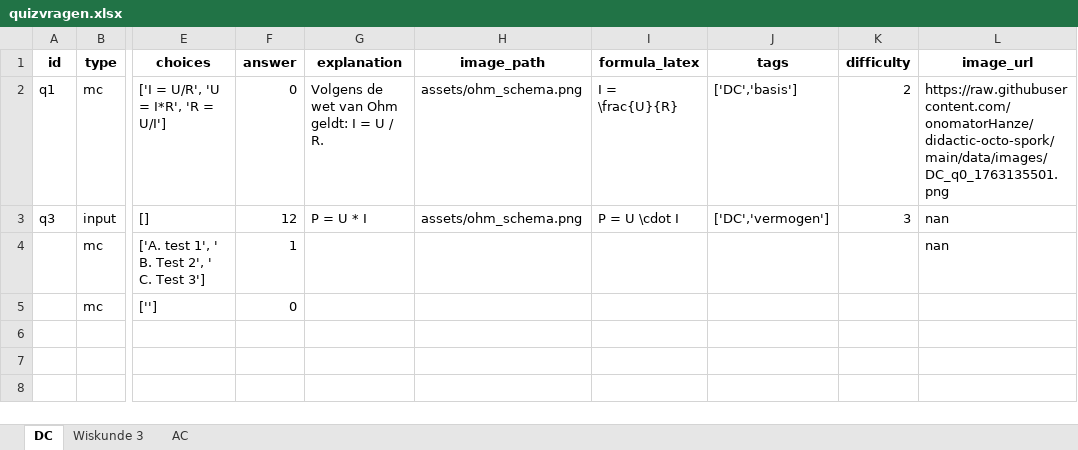
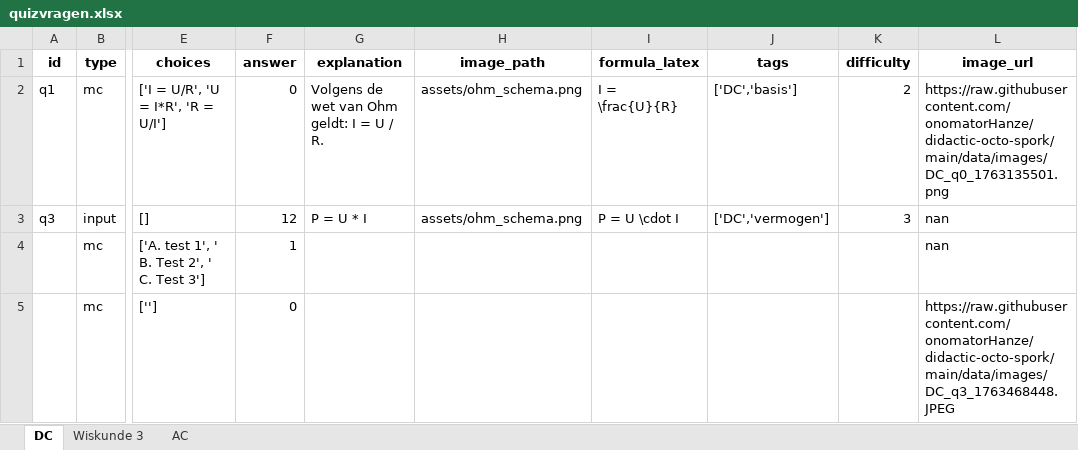
Before and after one commit to onomatorHanze/didactic-octo-spork, an Excel workbook: data/quizvragen.xlsx, sheet DC, drawn as a sheet; only a part is shown, gaps mark what is left out; values as stored, in another font and other column widths than the file's, no borders; the diff names each change by its address in the sheet, - before the commit and + after, or states it on an @@ line.

Commit message:
DocQuiz Admin – update vragenbestand

```diff
--- a/data/quizvragen.xlsx (sheet DC)
+++ b/data/quizvragen.xlsx (sheet DC)
-L5 (image_url): (empty)
+L5 (image_url): https://raw.githubusercontent.com/onomatorHanze/didactic-octo-spork/main/data/images/DC_q3_1763468448.JPEG
```
